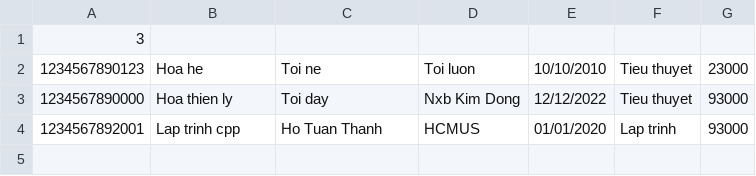
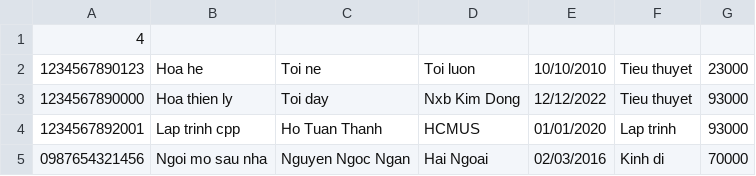
Before and after one commit to LTPcoder2k4/Library_Management, a CSV file: books.csv, drawn as a sheet.

```diff
--- a/books.csv
+++ b/books.csv
@@ -1,2 +1,2 @@
-3
+4
 1234567890123,Hoa he,Toi ne,Toi luon,10/10/2010,Tieu thuyet,23000,
@@ -4 +4,2 @@
 1234567892001,Lap trinh cpp,Ho Tuan Thanh,HCMUS,01/01/2020,Lap trinh,93000,
+0987654321456,Ngoi mo sau nha,Nguyen Ngoc Ngan,Hai Ngoai,02/03/2016,Kinh di,70000,
```
Also changed, not shown: readers.csv, 1 other file.
